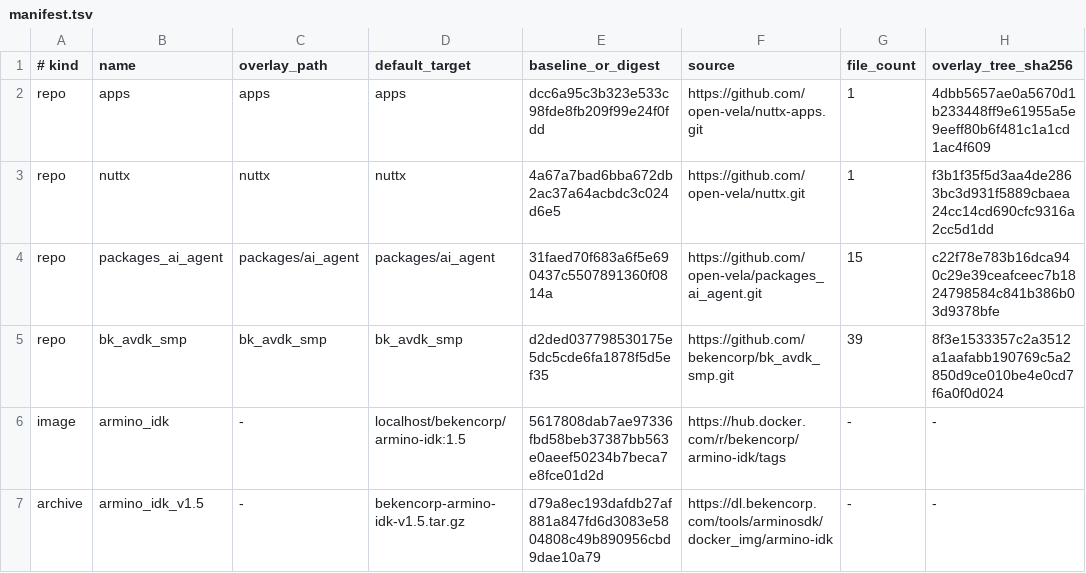
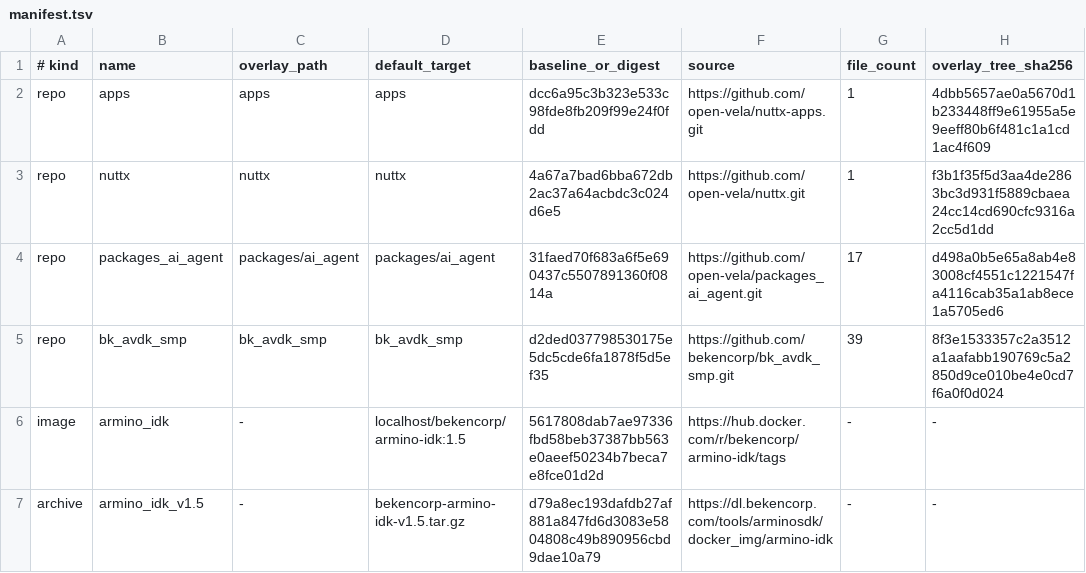
Before and after one commit to Yifan-Liu1/contest2026_264_VelaSightsuixingAIzhinengyanjing, a TSV file: external/manifest.tsv, drawn as a sheet.

Commit message:
feat(external): carry the vela_tls streaming sink in the ai_agent overlay
vs_cloud.c now calls vela_https_request_stream() to download the spoken
minutes without buffering them, and that entry point lives in packages/ai_agent,
which docs/github开发指南.md keeps out of this repository.  external/ is the
mechanism for exactly that case, so the two changed files join the overlay at
their identical relative paths instead of being committed to the public repo.

Without this the contest repository does not build from a clean workspace:
repo init at the pinned baseline lands on packages/ai_agent 31faed7, which has no
vela_https_request_stream(), and velasight fails to link.

Per the overlay's update procedure the packages_ai_agent row moves to 17
files with a recomputed tree digest, and the three places that hard-code the
totals follow: prepare.sh EXPECTED_MANAGED 56 to 58, its manifest schema guard 15
to 17, and README's counts.  The digest algorithm was confirmed against the
existing 15-file row before the row was touched -- recomputing it reproduced
c22f78e7 exactly -- so the new d498a0b5 is produced the same way prepare.sh
verifies it.  ./external/prepare.sh check passes: overlay verified, 58 files.

```diff
--- a/external/manifest.tsv
+++ b/external/manifest.tsv
@@ -3,3 +3,3 @@ repo	apps	apps	apps	dcc6a95c3b323e533c98fde8fb209f99e24f0fdd	https://github.com/
 repo	nuttx	nuttx	nuttx	4a67a7bad6bba672db2ac37a64acbdc3c024d6e5	https://github.com/open-vela/nuttx.git	1	f3b1f35f5d3aa4de2863bc3d931f5889cbaea24cc14cd690cfc9316a2cc5d1dd
-repo	packages_ai_agent	packages/ai_agent	packages/ai_agent	31faed70f683a6f5e690437c5507891360f0814a	https://github.com/open-vela/packages_ai_agent.git	15	c22f78e783b16dca940c29e39ceafceec7b1824798584c841b386b03d9378bfe
+repo	packages_ai_agent	packages/ai_agent	packages/ai_agent	31faed70f683a6f5e690437c5507891360f0814a	https://github.com/open-vela/packages_ai_agent.git	17	d498a0b5e65a8ab4e83008cf4551c1221547fa4116cab35a1ab8ece1a5705ed6
 repo	bk_avdk_smp	bk_avdk_smp	bk_avdk_smp	d2ded037798530175e5dc5cde6fa1878f5d5ef35	https://github.com/bekencorp/bk_avdk_smp.git	39	8f3e1533357c2a3512a1aafabb190769c5a2850d9ce010be4e0cd7f6a0f0d024
```
Also changed, not shown: 4 other files.
